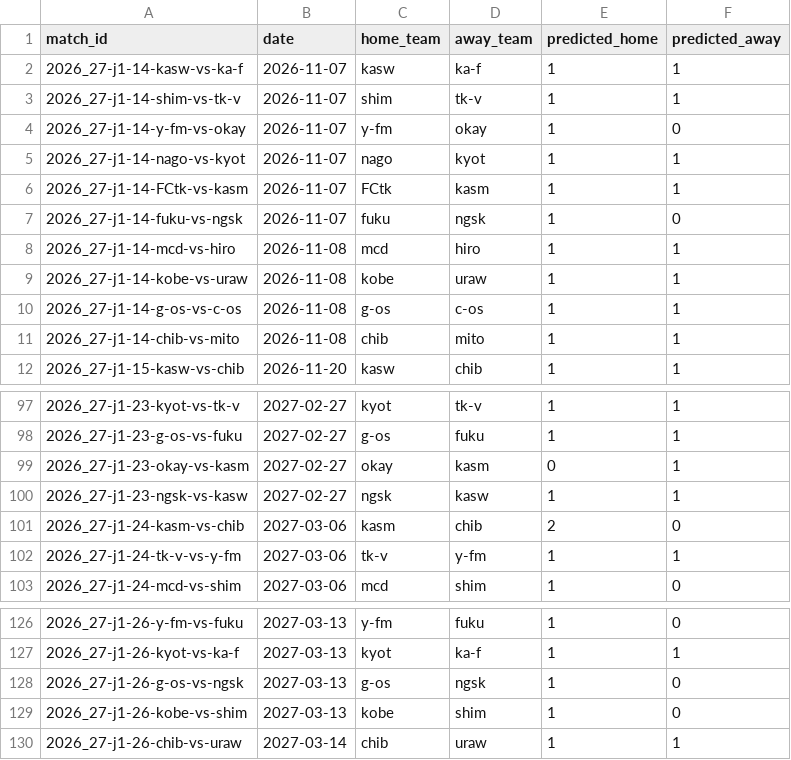
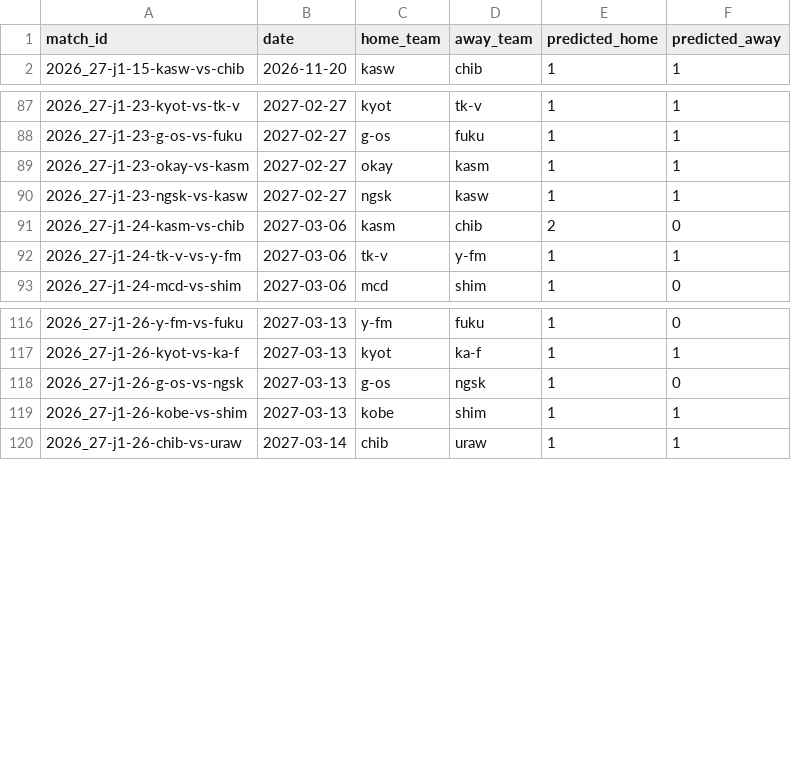
Before and after one commit to akiokuyama/J1League_score_prediction_site, a CSV file: outputs/all_unplayed_predictions.csv, drawn as a sheet; only a part is shown, gaps mark what is left out.

```diff
--- a/outputs/all_unplayed_predictions.csv
+++ b/outputs/all_unplayed_predictions.csv
@@ -1,12 +1,2 @@
 match_id,date,home_team,away_team,predicted_home,predicted_away
-2026_27-j1-14-kasw-vs-ka-f,2026-11-07,kasw,ka-f,1,1
-2026_27-j1-14-shim-vs-tk-v,2026-11-07,shim,tk-v,1,1
-2026_27-j1-14-y-fm-vs-okay,2026-11-07,y-fm,okay,1,0
-2026_27-j1-14-nago-vs-kyot,2026-11-07,nago,kyot,1,1
-2026_27-j1-14-FCtk-vs-kasm,2026-11-07,FCtk,kasm,1,1
-2026_27-j1-14-fuku-vs-ngsk,2026-11-07,fuku,ngsk,1,0
-2026_27-j1-14-mcd-vs-hiro,2026-11-08,mcd,hiro,1,1
-2026_27-j1-14-kobe-vs-uraw,2026-11-08,kobe,uraw,1,1
-2026_27-j1-14-g-os-vs-c-os,2026-11-08,g-os,c-os,1,1
-2026_27-j1-14-chib-vs-mito,2026-11-08,chib,mito,1,1
 2026_27-j1-15-kasw-vs-chib,2026-11-20,kasw,chib,1,1
@@ -98,3 +88,3 @@ match_id,date,home_team,away_team,predicted_home,predicted_away
 2026_27-j1-23-g-os-vs-fuku,2027-02-27,g-os,fuku,1,1
-2026_27-j1-23-okay-vs-kasm,2027-02-27,okay,kasm,0,1
+2026_27-j1-23-okay-vs-kasm,2027-02-27,okay,kasm,1,1
 2026_27-j1-23-ngsk-vs-kasw,2027-02-27,ngsk,kasw,1,1
@@ -128,3 +118,3 @@ match_id,date,home_team,away_team,predicted_home,predicted_away
 2026_27-j1-26-g-os-vs-ngsk,2027-03-13,g-os,ngsk,1,0
-2026_27-j1-26-kobe-vs-shim,2027-03-13,kobe,shim,1,0
+2026_27-j1-26-kobe-vs-shim,2027-03-13,kobe,shim,1,1
 2026_27-j1-26-chib-vs-uraw,2027-03-14,chib,uraw,1,1
```
Also changed, not shown: Data/features/match_features_2026_27_j1.csv, Data/processed/player_stats_2026_27_j1_clean.csv, 33 other files.
